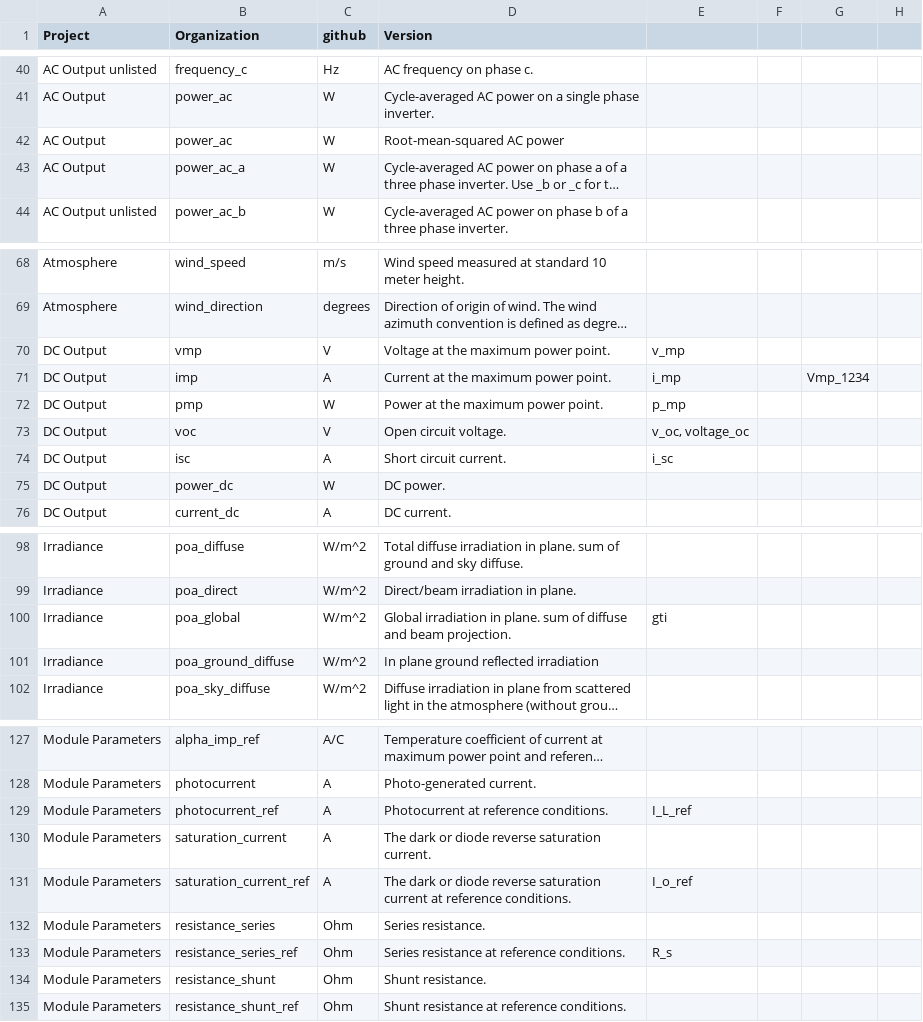
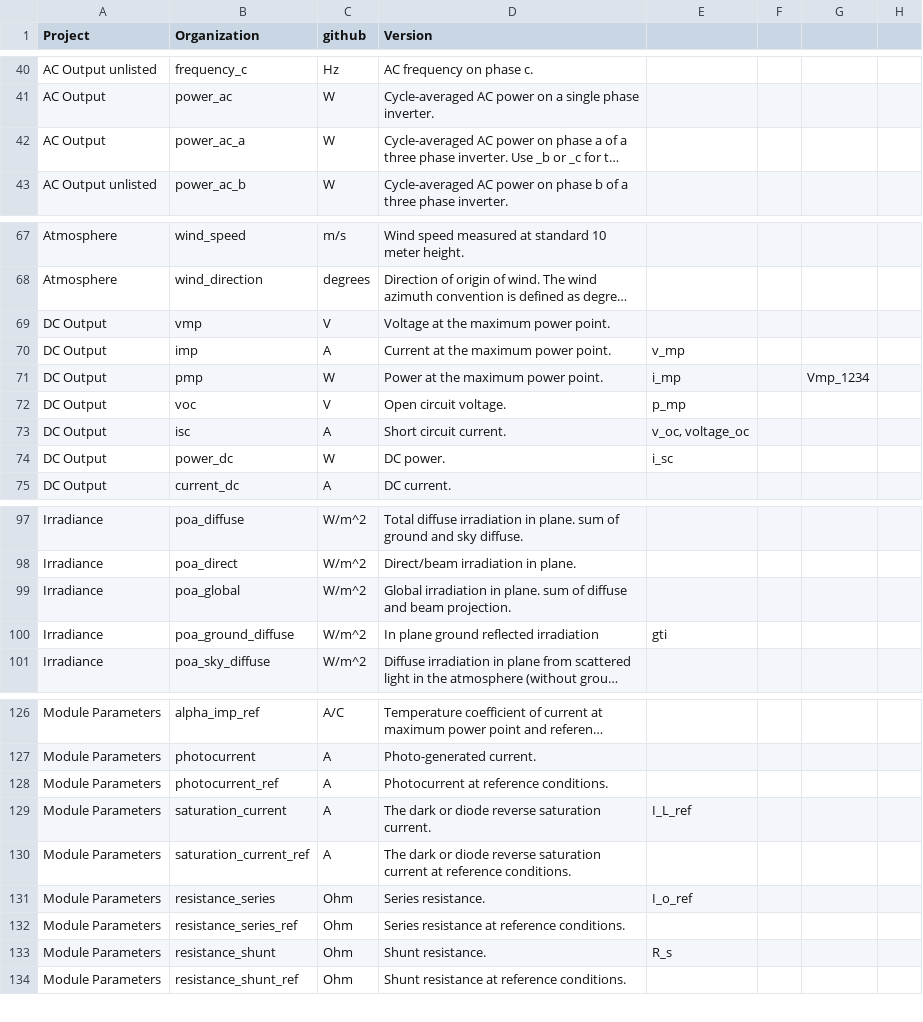
Before and after one commit to DuraMAT/pv-terms, a CSV file: definitions.csv, drawn as a sheet; only a part is shown, gaps mark what is left out; long unchanged cells end in …; removed rows and columns are numbered as before the commit, all else as after; the diff covers the shown part only; the diff names each change by its address in the sheet, - before the commit and + after, or states it on an @@ line.

Commit message:
removing duplicate power_ac

```diff
--- a/definitions.csv
+++ b/definitions.csv
-row 42: AC Output | power_ac | W | Root-mean-squared AC power
-E69: v_mp
+E69: (empty)
-E70: i_mp
+E70: v_mp
-G70: Vmp_1234
+G70: (empty)
-E71: p_mp
+E71: i_mp
-G71: (empty)
+G71: Vmp_1234
-E72: v_oc, voltage_oc
+E72: p_mp
-E73: i_sc
+E73: v_oc, voltage_oc
-E74: (empty)
+E74: i_sc
-E99: gti
+E99: (empty)
-E100: (empty)
+E100: gti
-E128: I_L_ref
+E128: (empty)
-E129: (empty)
+E129: I_L_ref
-E130: I_o_ref
+E130: (empty)
-E131: (empty)
+E131: I_o_ref
-E132: R_s
+E132: (empty)
-E133: (empty)
+E133: R_s
```
Also changed, not shown: 8 edited cells elsewhere in this file.
